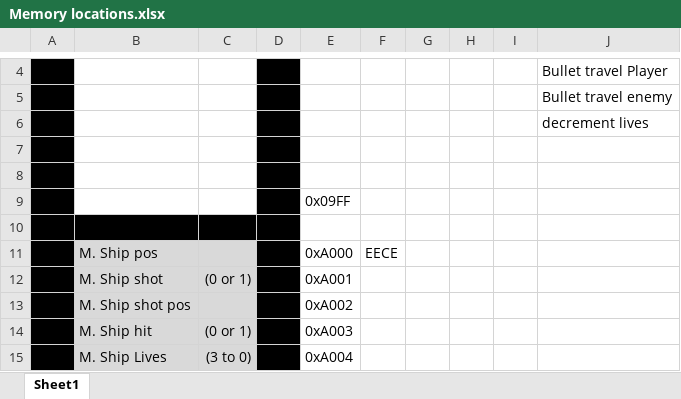
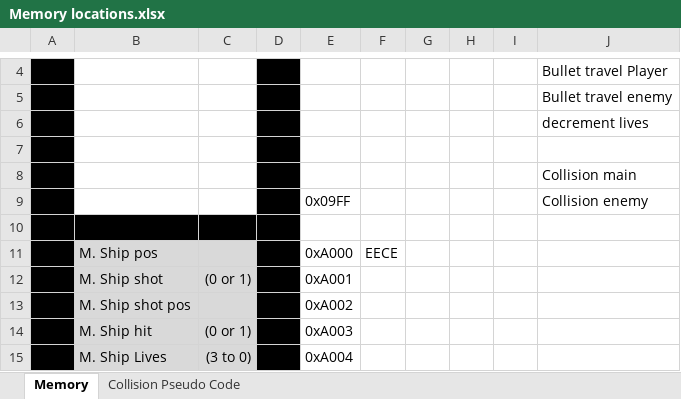
Before and after one commit to bbleaptrot/ECE3710Project, an Excel workbook: Memory locations.xlsx, sheet Memory, drawn as a sheet; only a part is shown, gaps mark what is left out; values as stored, in another font and other column widths than the file's, no borders; the diff names each change by its address in the sheet, - before the commit and + after, or states it on an @@ line.

Commit message:
Added pseudo code for collisions

```diff
--- a/Memory locations.xlsx (sheet Memory)
+++ b/Memory locations.xlsx (sheet Memory)
-sheet tab: Sheet1
+sheet tab: Memory
+sheet tab: Collision Pseudo Code
-J8: (empty)
+J8: Collision main
-J9: (empty)
+J9: Collision enemy
```
